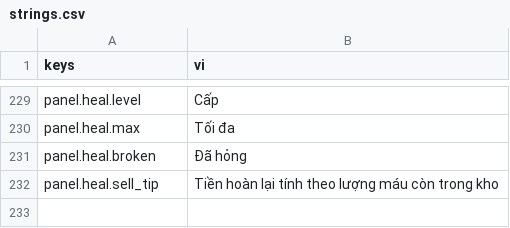
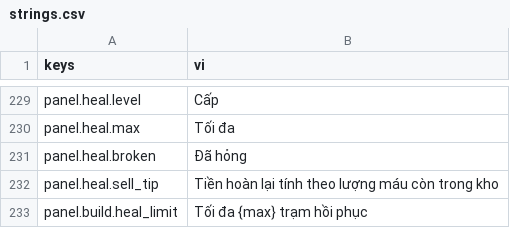
Before and after one commit to Rawisl/Godot_Roguelite3D_Gr8, a CSV file: data/locale/strings.csv, drawn as a sheet; only a part is shown, gaps mark what is left out.

Commit message:
[feat]: cap heal stations and refund by store left

```diff
--- a/data/locale/strings.csv
+++ b/data/locale/strings.csv
@@ -232 +232,2 @@ panel.heal.broken,Đã hỏng
 panel.heal.sell_tip,Tiền hoàn lại tính theo lượng máu còn trong kho
+panel.build.heal_limit,Tối đa {max} trạm hồi phục
```
Also changed, not shown: 2 other files.
